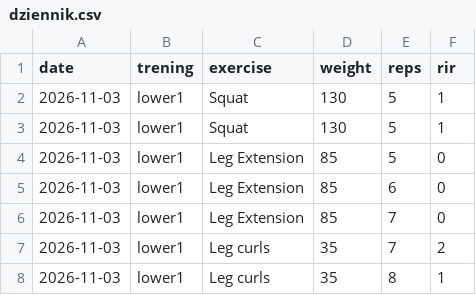
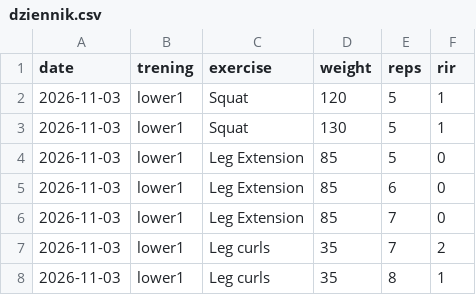
Before and after one commit to dawiidmmt/dziennik-treningow, a CSV file: dziennik.csv, drawn as a sheet; only a part is shown.

```diff
--- a/dziennik.csv
+++ b/dziennik.csv
@@ -1,3 +1,3 @@
 date,trening,exercise,weight,reps,rir
-2026-11-03,lower1,Squat,130,5,1
+2026-11-03,lower1,Squat,120,5,1
 2026-11-03,lower1,Squat,130,5,1
```
Also changed, not shown: 1 other file.
